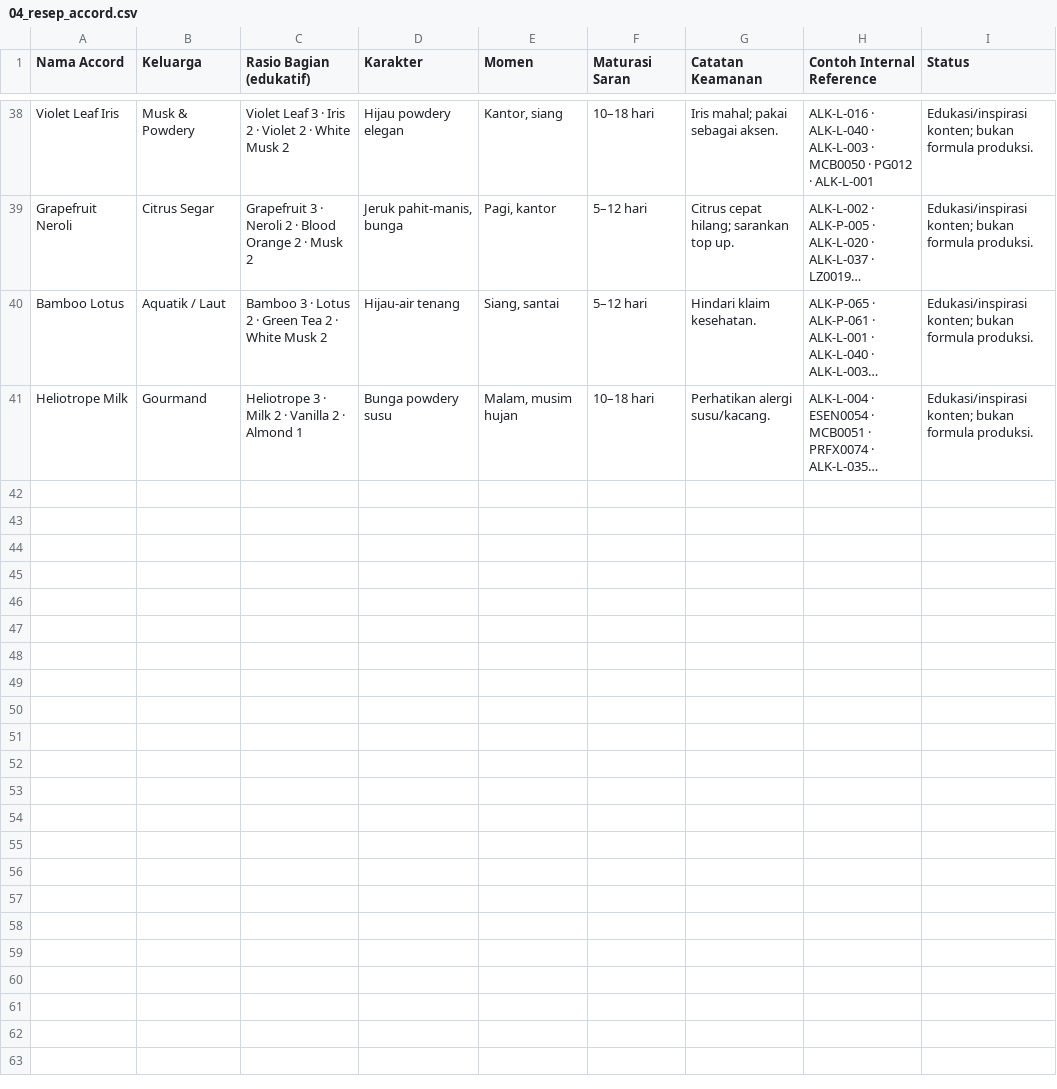
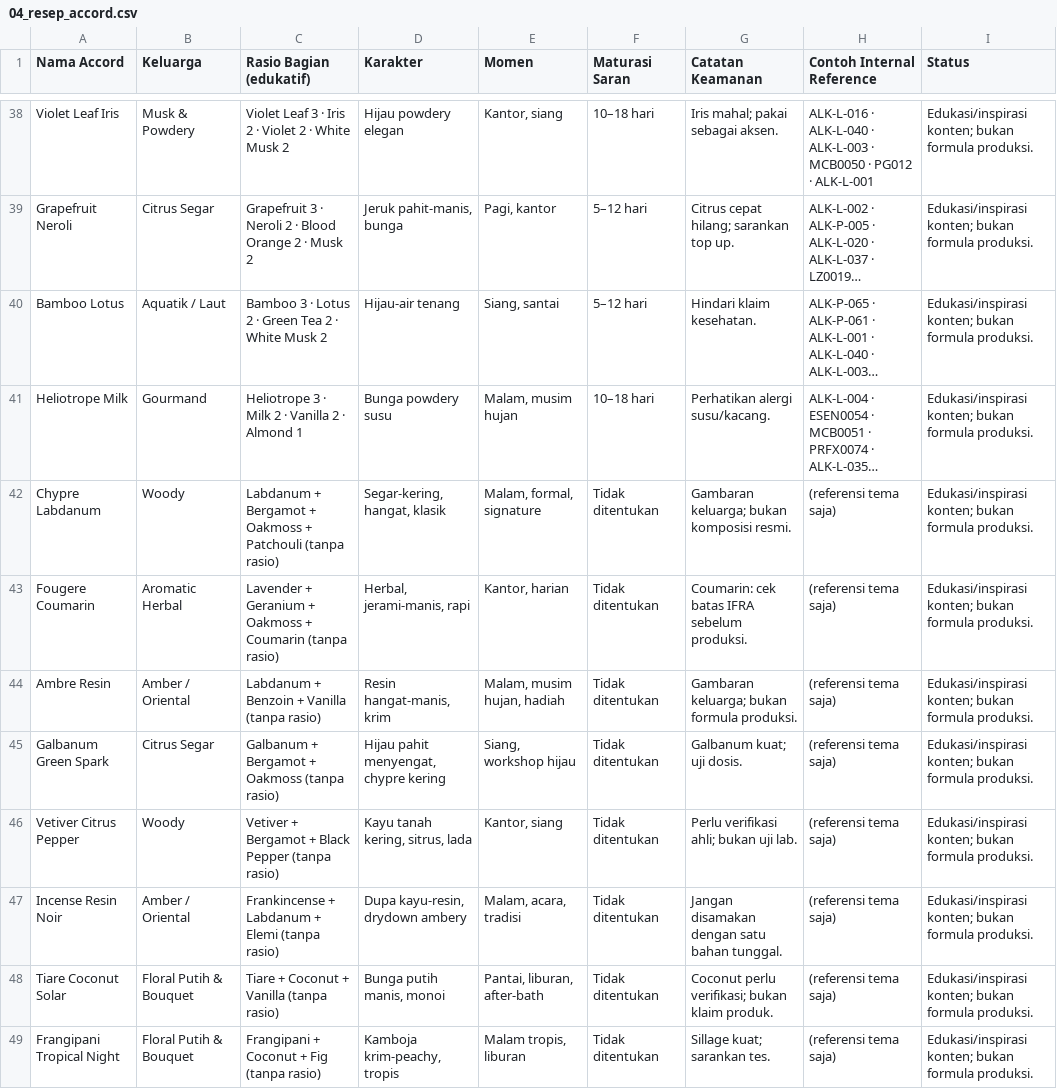
Before and after one commit to muhjadkaf/toko-alkaf, a CSV file: data/pengetahuan-parfum/04_resep_accord.csv, drawn as a sheet; only a part is shown, gaps mark what is left out; long unchanged cells end in …; the diff covers the shown part only; the diff names each change by its address in the sheet, - before the commit and + after, or states it on an @@ line.

```diff
--- a/data/pengetahuan-parfum/04_resep_accord.csv
+++ b/data/pengetahuan-parfum/04_resep_accord.csv
+row 42: Chypre Labdanum | Woody | Labdanum + Bergamot + Oakmoss + Patchouli (tanpa rasio) | Segar-kering, hangat, klasik | Malam, formal, signature | Tidak ditentukan | Gambaran keluarga; bukan komposisi resmi. | (referensi tema saja) | Edukasi/inspirasi konten; bukan formula produksi.
+row 43: Fougere Coumarin | Aromatic Herbal | Lavender + Geranium + Oakmoss + Coumarin (tanpa rasio) | Herbal, jerami-manis, rapi | Kantor, harian | Tidak ditentukan | Coumarin: cek batas IFRA sebelum produksi. | (referensi tema saja) | Edukasi/inspirasi konten; bukan formula produksi.
+row 44: Ambre Resin | Amber / Oriental | Labdanum + Benzoin + Vanilla (tanpa rasio) | Resin hangat-manis, krim | Malam, musim hujan, hadiah | Tidak ditentukan | Gambaran keluarga; bukan formula produksi. | (referensi tema saja) | Edukasi/inspirasi konten; bukan formula produksi.
+row 45: Galbanum Green Spark | Citrus Segar | Galbanum + Bergamot + Oakmoss (tanpa rasio) | Hijau pahit menyengat, chypre kering | Siang, workshop hijau | Tidak ditentukan | Galbanum kuat; uji dosis. | (referensi tema saja) | Edukasi/inspirasi konten; bukan formula produksi.
+row 46: Vetiver Citrus Pepper | Woody | Vetiver + Bergamot + Black Pepper (tanpa rasio) | Kayu tanah kering, sitrus, lada | Kantor, siang | Tidak ditentukan | Perlu verifikasi ahli; bukan uji lab. | (referensi tema saja) | Edukasi/inspirasi konten; bukan formula produksi.
+row 47: Incense Resin Noir | Amber / Oriental | Frankincense + Labdanum + Elemi (tanpa rasio) | Dupa kayu-resin, drydown ambery | Malam, acara, tradisi | Tidak ditentukan | Jangan disamakan dengan satu bahan tunggal. | (referensi tema saja) | Edukasi/inspirasi konten; bukan formula produksi.
+row 48: Tiare Coconut Solar | Floral Putih & Bouquet | Tiare + Coconut + Vanilla (tanpa rasio) | Bunga putih manis, monoi | Pantai, liburan, after-bath | Tidak ditentukan | Coconut perlu verifikasi; bukan klaim produk. | (referensi tema saja) | Edukasi/inspirasi konten; bukan formula produksi.
+row 49: Frangipani Tropical Night | Floral Putih & Bouquet | Frangipani + Coconut + Fig (tanpa rasio) | Kamboja krim-peachy, tropis | Malam tropis, liburan | Tidak ditentukan | Sillage kuat; sarankan tes. | (referensi tema saja) | Edukasi/inspirasi konten; bukan formula produksi.
```
Also changed, not shown: 8 added rows elsewhere in this file, data/pengetahuan-parfum/02_taksonomi_notes.csv, 20 other files.
